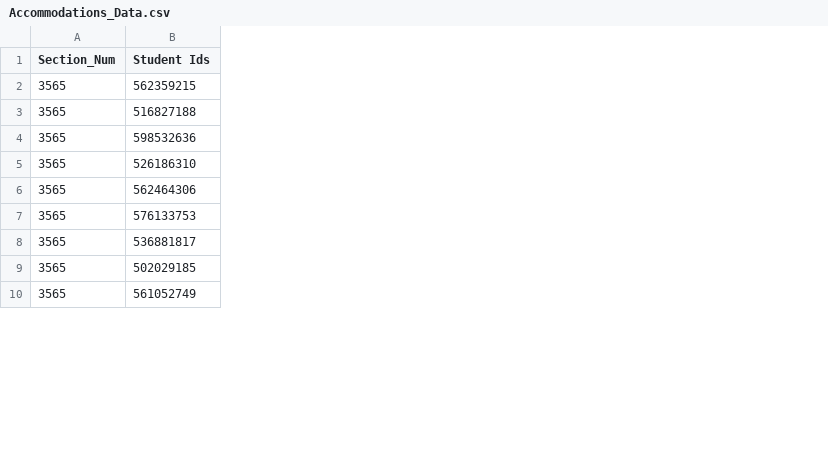
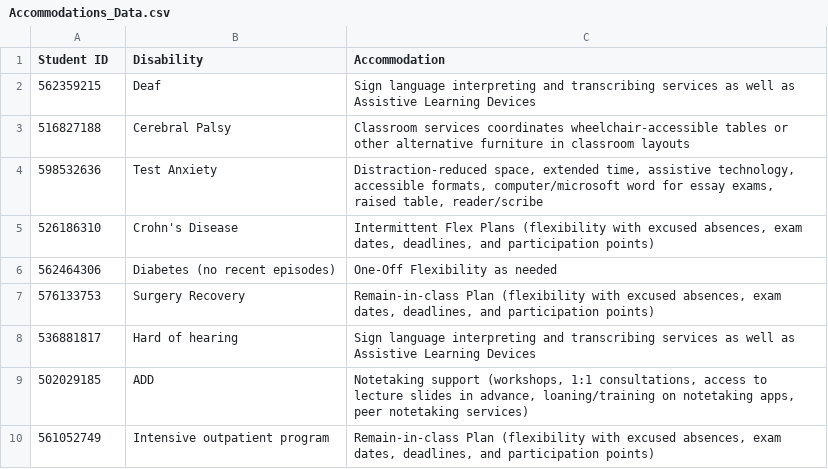
Before and after one commit to ashah21/HackOhio-2022, a CSV file: Accommodations_Data.csv, drawn as a sheet; only a part is shown; removed rows and columns are numbered as before the commit, all else as after; the diff covers the shown part only; the diff names each change by its address in the sheet, - before the commit and + after, or states it on an @@ line.

```diff
--- a/Accommodations_Data.csv
+++ b/Accommodations_Data.csv
-column A (Section_Num), rows 2-10: all 3565
+column B (Disability), rows 2-10: Deaf | Cerebral Palsy | Test Anxiety | Crohn's Disease | Diabetes (no recent episodes) | Surgery Recovery | Hard of hearing | ADD | Intensive outpatient program
+column C (Accommodation), rows 2-10: Sign language interpreting and transcribing services as well as Assistive Learning Devices | Classroom services coordinates wheelchair-accessible tables or other alternative furniture in classroom layouts | Distraction-reduced space, extended time, assistive technology, accessible formats, computer/microsoft word for essay exams, raised table, reader/scribe | Intermittent Flex Plans (flexibility with excused absences, exam dates, deadlines, and participation points) | One-Off Flexibility as needed | Remain-in-class Plan (flexibility with excused absences, exam dates, deadlines, and participation points) | Sign language interpreting and transcribing services as well as Assistive Learning Devices | Notetaking support (workshops, 1:1 consultations, access to lecture slides in advance, loaning/training on notetaking apps, peer notetaking services) | Remain-in-class Plan (flexibility with excused absences, exam dates, deadlines, and participation points)
-A1: Student Ids
+A1: Student ID
```
Also changed, not shown: 92 removed rows elsewhere in this file, 2 other files.
